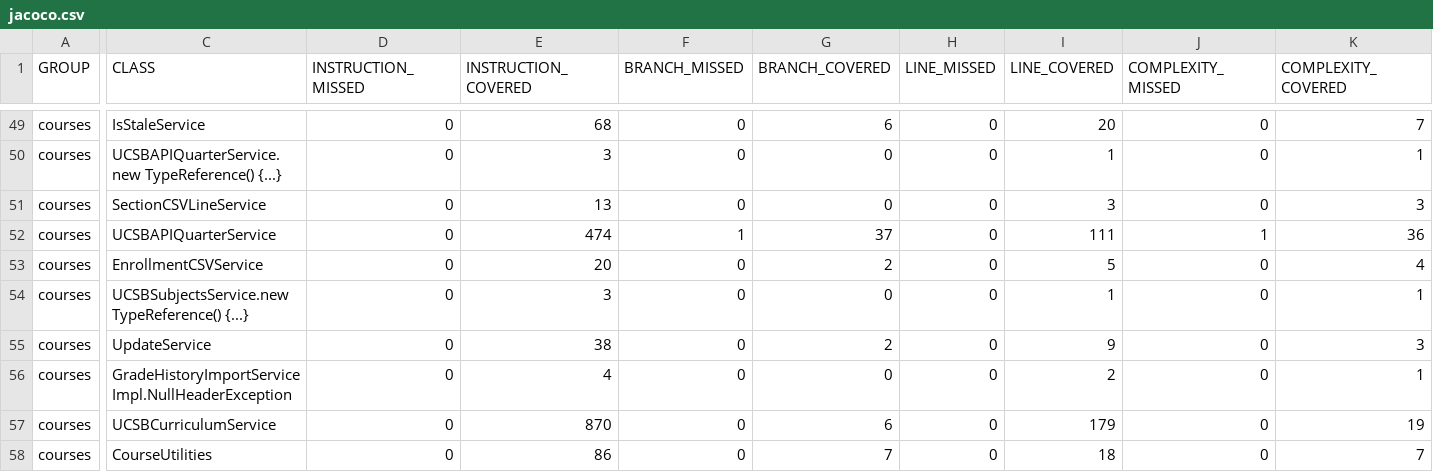
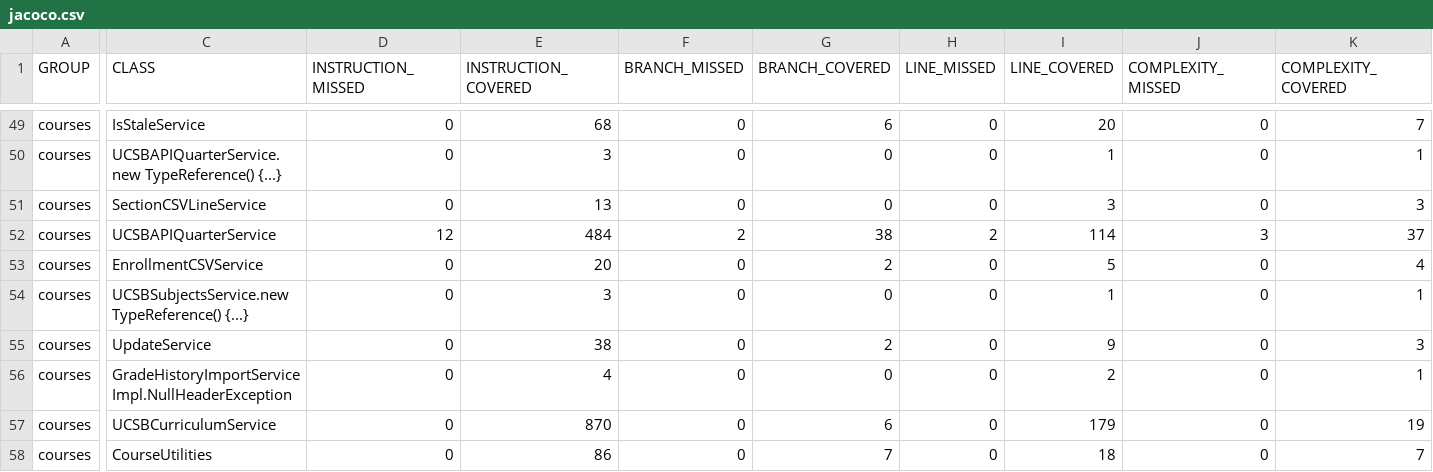
Before and after one commit to ucsb-cs156-s26/proj-courses-s26-04, a CSV file: prs/28/jacoco/jacoco.csv, drawn as a sheet; only a part is shown, gaps mark what is left out; the diff covers the shown part only; the diff names each change by its address in the sheet, - before the commit and + after, or states it on an @@ line.

```diff
--- a/prs/28/jacoco/jacoco.csv
+++ b/prs/28/jacoco/jacoco.csv
-D52 (INSTRUCTION_MISSED): 0
+D52 (INSTRUCTION_MISSED): 12
-E52 (INSTRUCTION_COVERED): 474
+E52 (INSTRUCTION_COVERED): 484
-F52 (BRANCH_MISSED): 1
+F52 (BRANCH_MISSED): 2
-G52 (BRANCH_COVERED): 37
+G52 (BRANCH_COVERED): 38
-H52 (LINE_MISSED): 0
+H52 (LINE_MISSED): 2
-I52 (LINE_COVERED): 111
+I52 (LINE_COVERED): 114
-J52 (COMPLEXITY_MISSED): 1
+J52 (COMPLEXITY_MISSED): 3
-K52 (COMPLEXITY_COVERED): 36
+K52 (COMPLEXITY_COVERED): 37
```
Also changed, not shown: 2 edited cells elsewhere in this file, 7 other files.
